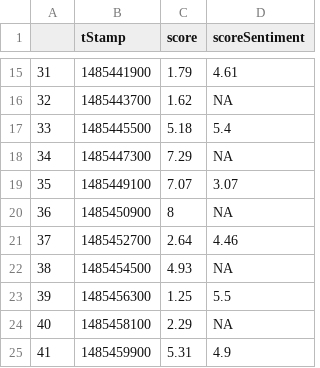
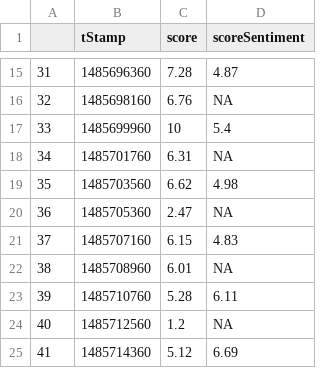
Before and after one commit to Geddy05-zz/webCrypto, a CSV file: twitterScore.csv, drawn as a sheet; only a part is shown, gaps mark what is left out; the diff covers the shown part only.

```diff
--- a/twitterScore.csv
+++ b/twitterScore.csv
@@ -15,11 +15,11 @@
-"31",1485441900,1.79,"4.61"
-"32",1485443700,1.62,"NA"
-"33",1485445500,5.18,"5.4"
-"34",1485447300,7.29,"NA"
-"35",1485449100,7.07,"3.07"
-"36",1485450900,8,"NA"
-"37",1485452700,2.64,"4.46"
-"38",1485454500,4.93,"NA"
-"39",1485456300,1.25,"5.5"
-"40",1485458100,2.29,"NA"
-"41",1485459900,5.31,"4.9"
+"31",1485696360,7.28,"4.87"
+"32",1485698160,6.76,"NA"
+"33",1485699960,10,"5.4"
+"34",1485701760,6.31,"NA"
+"35",1485703560,6.62,"4.98"
+"36",1485705360,2.47,"NA"
+"37",1485707160,6.15,"4.83"
+"38",1485708960,6.01,"NA"
+"39",1485710760,5.28,"6.11"
+"40",1485712560,1.2,"NA"
+"41",1485714360,5.12,"6.69"
```
Also changed, not shown: 32 edited cells elsewhere in this file, 3 other files.
